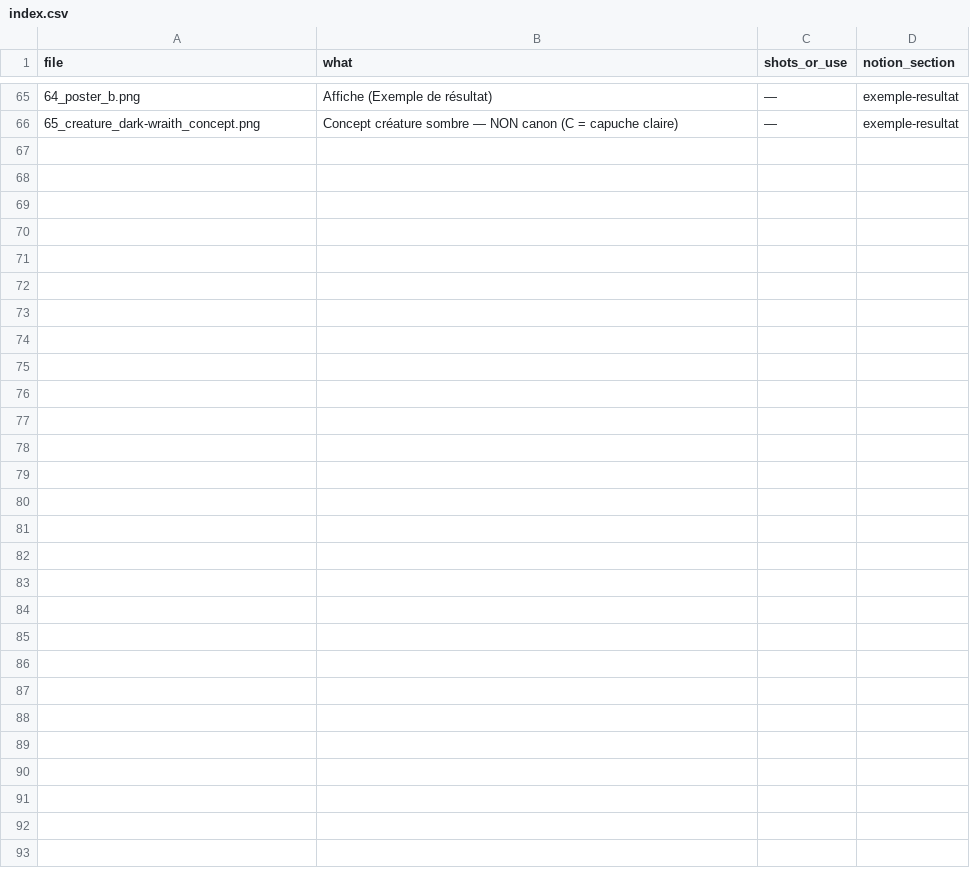
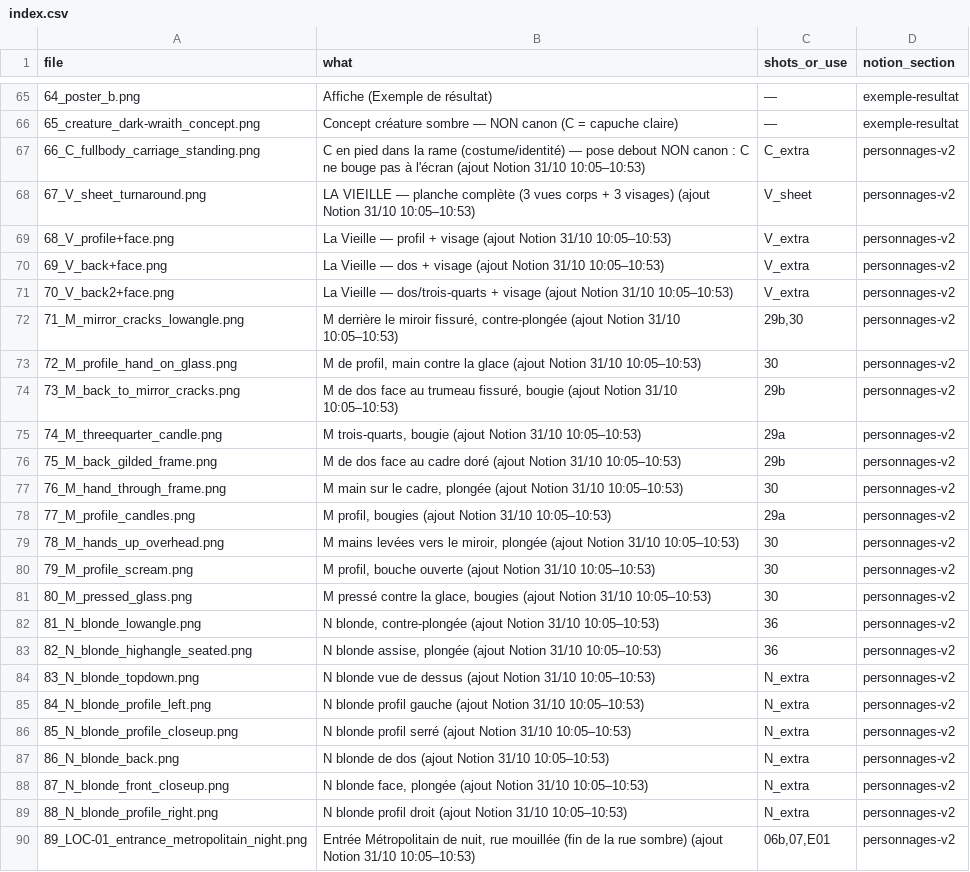
Before and after one commit to svngoku/generathon-3, a CSV file: dernier-reflet/02_refs/notion/index.csv, drawn as a sheet; only a part is shown, gaps mark what is left out; the diff covers the shown part only; the diff names each change by its address in the sheet, - before the commit and + after, or states it on an @@ line.

```diff
--- a/dernier-reflet/02_refs/notion/index.csv
+++ b/dernier-reflet/02_refs/notion/index.csv
+row 67: 66_C_fullbody_carriage_standing.png | C en pied dans la rame (costume/identité) — pose debout NON canon : C ne bouge pas à l'écran (ajout Notion 31/10 10:05–10:53) | C_extra | personnages-v2
+row 68: 67_V_sheet_turnaround.png | LA VIEILLE — planche complète (3 vues corps + 3 visages) (ajout Notion 31/10 10:05–10:53) | V_sheet | personnages-v2
+row 69: 68_V_profile+face.png | La Vieille — profil + visage (ajout Notion 31/10 10:05–10:53) | V_extra | personnages-v2
+row 70: 69_V_back+face.png | La Vieille — dos + visage (ajout Notion 31/10 10:05–10:53) | V_extra | personnages-v2
+row 71: 70_V_back2+face.png | La Vieille — dos/trois-quarts + visage (ajout Notion 31/10 10:05–10:53) | V_extra | personnages-v2
+row 72: 71_M_mirror_cracks_lowangle.png | M derrière le miroir fissuré, contre-plongée (ajout Notion 31/10 10:05–10:53) | 29b,30 | personnages-v2
+row 73: 72_M_profile_hand_on_glass.png | M de profil, main contre la glace (ajout Notion 31/10 10:05–10:53) | 30 | personnages-v2
+row 74: 73_M_back_to_mirror_cracks.png | M de dos face au trumeau fissuré, bougie (ajout Notion 31/10 10:05–10:53) | 29b | personnages-v2
+row 75: 74_M_threequarter_candle.png | M trois-quarts, bougie (ajout Notion 31/10 10:05–10:53) | 29a | personnages-v2
+row 76: 75_M_back_gilded_frame.png | M de dos face au cadre doré (ajout Notion 31/10 10:05–10:53) | 29b | personnages-v2
+row 77: 76_M_hand_through_frame.png | M main sur le cadre, plongée (ajout Notion 31/10 10:05–10:53) | 30 | personnages-v2
+row 78: 77_M_profile_candles.png | M profil, bougies (ajout Notion 31/10 10:05–10:53) | 29a | personnages-v2
+row 79: 78_M_hands_up_overhead.png | M mains levées vers le miroir, plongée (ajout Notion 31/10 10:05–10:53) | 30 | personnages-v2
+row 80: 79_M_profile_scream.png | M profil, bouche ouverte (ajout Notion 31/10 10:05–10:53) | 30 | personnages-v2
+row 81: 80_M_pressed_glass.png | M pressé contre la glace, bougies (ajout Notion 31/10 10:05–10:53) | 30 | personnages-v2
+row 82: 81_N_blonde_lowangle.png | N blonde, contre-plongée (ajout Notion 31/10 10:05–10:53) | 36 | personnages-v2
+row 83: 82_N_blonde_highangle_seated.png | N blonde assise, plongée (ajout Notion 31/10 10:05–10:53) | 36 | personnages-v2
+row 84: 83_N_blonde_topdown.png | N blonde vue de dessus (ajout Notion 31/10 10:05–10:53) | N_extra | personnages-v2
+row 85: 84_N_blonde_profile_left.png | N blonde profil gauche (ajout Notion 31/10 10:05–10:53) | N_extra | personnages-v2
+row 86: 85_N_blonde_profile_closeup.png | N blonde profil serré (ajout Notion 31/10 10:05–10:53) | N_extra | personnages-v2
+row 87: 86_N_blonde_back.png | N blonde de dos (ajout Notion 31/10 10:05–10:53) | N_extra | personnages-v2
+row 88: 87_N_blonde_front_closeup.png | N blonde face, plongée (ajout Notion 31/10 10:05–10:53) | N_extra | personnages-v2
+row 89: 88_N_blonde_profile_right.png | N blonde profil droit (ajout Notion 31/10 10:05–10:53) | N_extra | personnages-v2
+row 90: 89_LOC-01_entrance_metropolitain_night.png | Entrée Métropolitain de nuit, rue mouillée (fin de la rue sombre) (ajout Notion 31/10 10:05–10:53) | 06b,07,E01 | personnages-v2
```
Also changed, not shown: 14 edited cells elsewhere in this file, dernier-reflet/01_bible/shotlist.csv, 39 other files.
